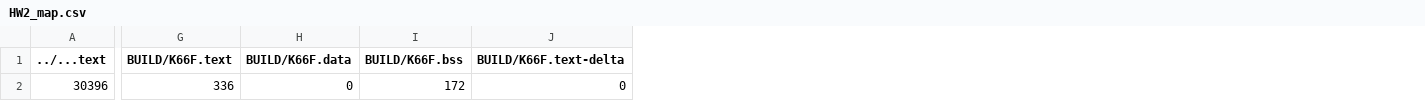
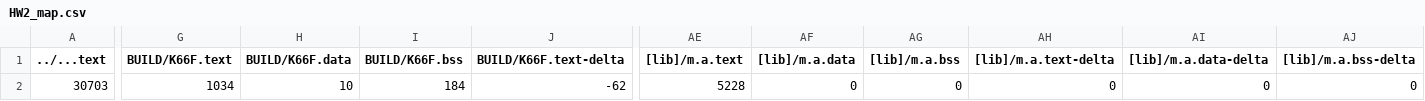
Before and after one commit to CHEBSB/mbed_hw2, a CSV file: HW2/BUILD/K66F/GCC_ARM/HW2_map.csv, drawn as a sheet; only a part is shown, gaps mark what is left out; the diff covers the shown part only; the diff names each change by its address in the sheet, - before the commit and + after, or states it on an @@ line.

```diff
--- a/HW2/BUILD/K66F/GCC_ARM/HW2_map.csv
+++ b/HW2/BUILD/K66F/GCC_ARM/HW2_map.csv
+column AE ([lib]/m.a.text), row 2: 5228
+column AF ([lib]/m.a.data), row 2: 0
+column AG ([lib]/m.a.bss), row 2: 0
+column AH ([lib]/m.a.text-delta), row 2: 0
+column AI ([lib]/m.a.data-delta), row 2: 0
+column AJ ([lib]/m.a.bss-delta), row 2: 0
-A2 (../...text): 30396
+A2 (../...text): 30703
-G2 (BUILD/K66F.text): 336
+G2 (BUILD/K66F.text): 1034
-H2 (BUILD/K66F.data): 0
+H2 (BUILD/K66F.data): 10
-I2 (BUILD/K66F.bss): 172
+I2 (BUILD/K66F.bss): 184
-J2 (BUILD/K66F.text-delta): 0
+J2 (BUILD/K66F.text-delta): -62
```
Also changed, not shown: 7 edited cells elsewhere in this file, 10 other files.
